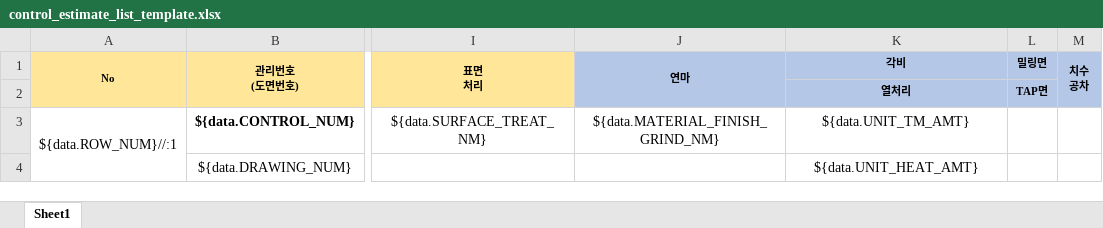
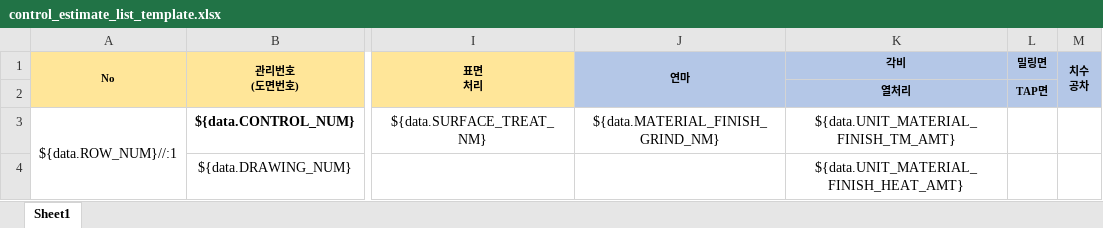
Before and after one commit to kjw46354649/sanner, an Excel workbook: src/main/resources/excelTemplate/control_estimate_list_template.xlsx, sheet Sheet1, drawn as a sheet; only a part is shown, gaps mark what is left out; values as stored, in another font and other column widths than the file's, no borders; charts and pictures not drawn; the diff names each change by its address in the sheet, - before the commit and + after, or states it on an @@ line.

```diff
--- a/src/main/resources/excelTemplate/control_estimate_list_template.xlsx (sheet Sheet1)
+++ b/src/main/resources/excelTemplate/control_estimate_list_template.xlsx (sheet Sheet1)
-K3 (각비): ${data.UNIT_TM_AMT}
+K3 (각비): ${data.UNIT_MATERIAL_FINISH_TM_AMT}
-K4 (각비): ${data.UNIT_HEAT_AMT}
+K4 (각비): ${data.UNIT_MATERIAL_FINISH_HEAT_AMT}
```
Also changed, not shown: src/main/resources/excelTemplate/estimate_list_template.xlsx, src/main/resources/excelTemplate/estimate_template.xlsx, 9 other files.
